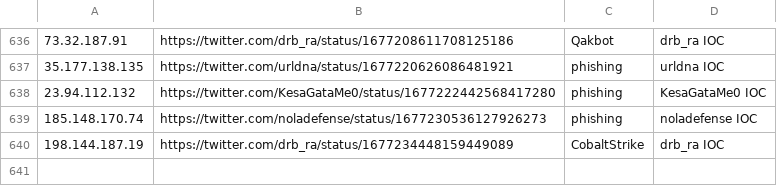
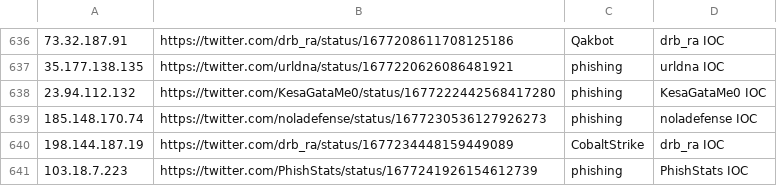
Before and after one commit to Reman2k/ioc, a CSV file: IPtemp66.csv, drawn as a sheet; only a part is shown, gaps mark what is left out; the diff names each change by its address in the sheet, - before the commit and + after, or states it on an @@ line.

```diff
--- a/IPtemp66.csv
+++ b/IPtemp66.csv
+row 641: 103.18.7.223 | https://twitter.com/PhishStats/status/1677241926154612739 | phishing | PhishStats IOC
```
Also changed, not shown: IPtemp65.csv.
